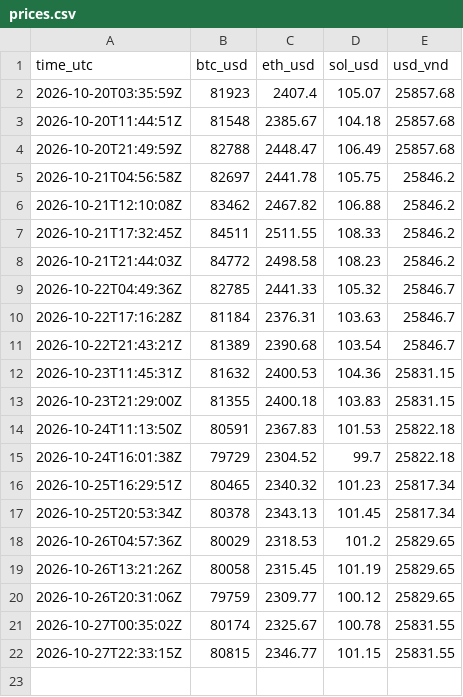
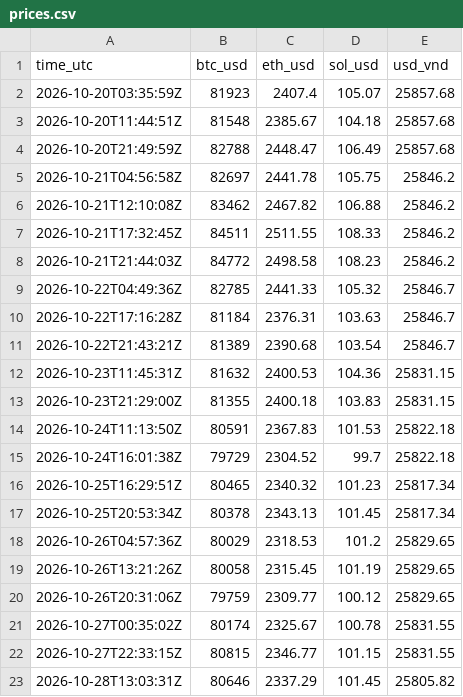
Before and after one commit to loocnguyn/market-pulse, a CSV file: data/prices.csv, drawn as a sheet; the diff names each change by its address in the sheet, - before the commit and + after, or states it on an @@ line.

Commit message:
data: BTC $80,646 (+0.5%) · ETH $2,337

```diff
--- a/data/prices.csv
+++ b/data/prices.csv
+row 23: 2026-10-28T13:03:31Z | 80646 | 2337.29 | 101.45 | 25805.82
```
Also changed, not shown: 1 other file.
